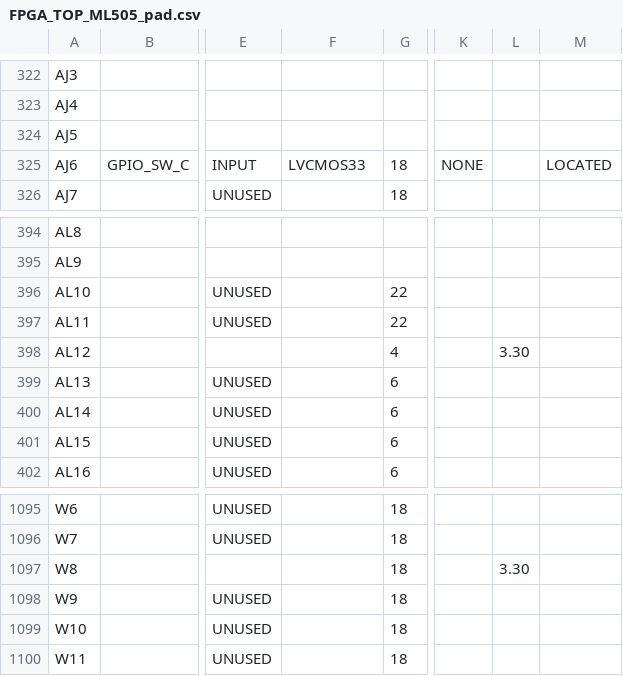
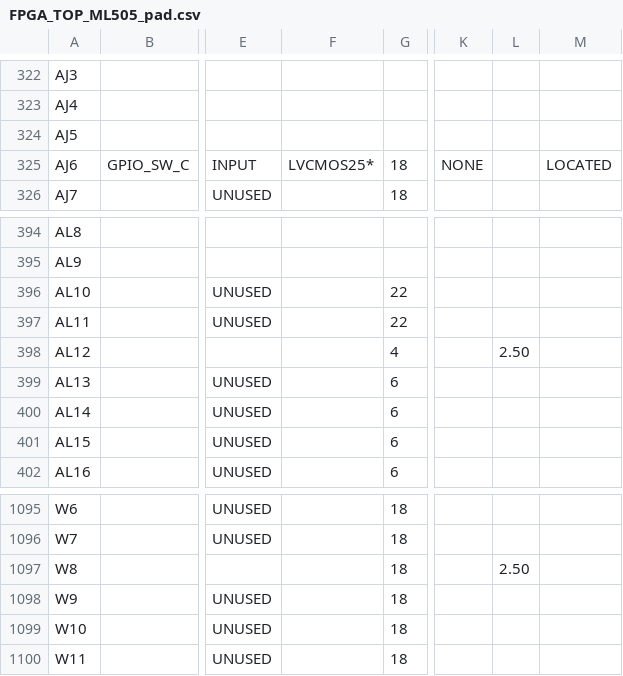
Before and after one commit to Musashiaharon/UARTnumEcho, a CSV file: build/FPGA_TOP_ML505/FPGA_TOP_ML505_pad.csv, drawn as a sheet; only a part is shown, gaps mark what is left out; the diff covers the shown part only; the diff names each change by its address in the sheet, - before the commit and + after, or states it on an @@ line.

```diff
--- a/build/FPGA_TOP_ML505/FPGA_TOP_ML505_pad.csv
+++ b/build/FPGA_TOP_ML505/FPGA_TOP_ML505_pad.csv
-F325: LVCMOS33
+F325: LVCMOS25*
-L398: 3.30
+L398: 2.50
-L1097: 3.30
+L1097: 2.50
```
Also changed, not shown: 7 edited cells elsewhere in this file, 45 other files.
